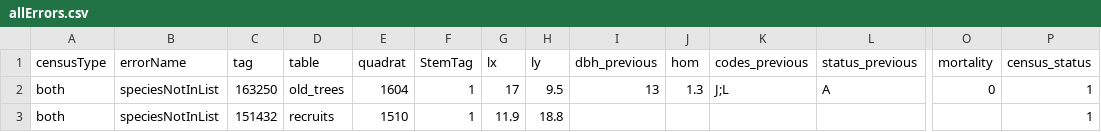
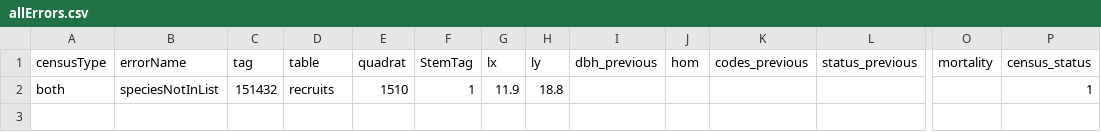
Before and after one commit to SCBI-ForestGEO/2023census, a CSV file: QAQC_reports/allErrors.csv, drawn as a sheet; only a part is shown, gaps mark what is left out; rows hold the shown columns only; the diff names each change by its address in the sheet, - before the commit and + after, or states it on an @@ line.

```diff
--- a/QAQC_reports/allErrors.csv
+++ b/QAQC_reports/allErrors.csv
-row 2: both | speciesNotInList | 163250 | old_trees | 1604 | 1 | 17 | 9.5 | 13 | 1.3 | J;L | A | 0 | 1
```
Also changed, not shown: 3 other files.
